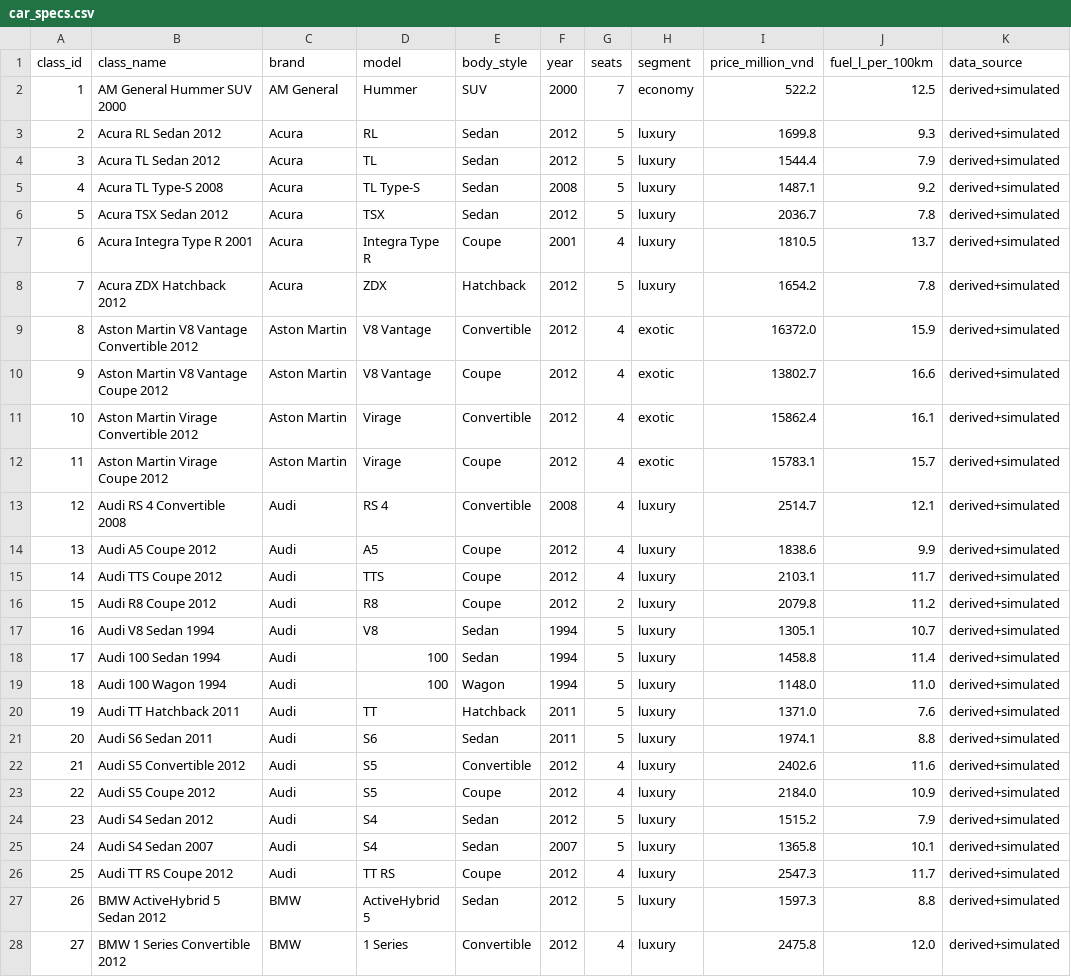
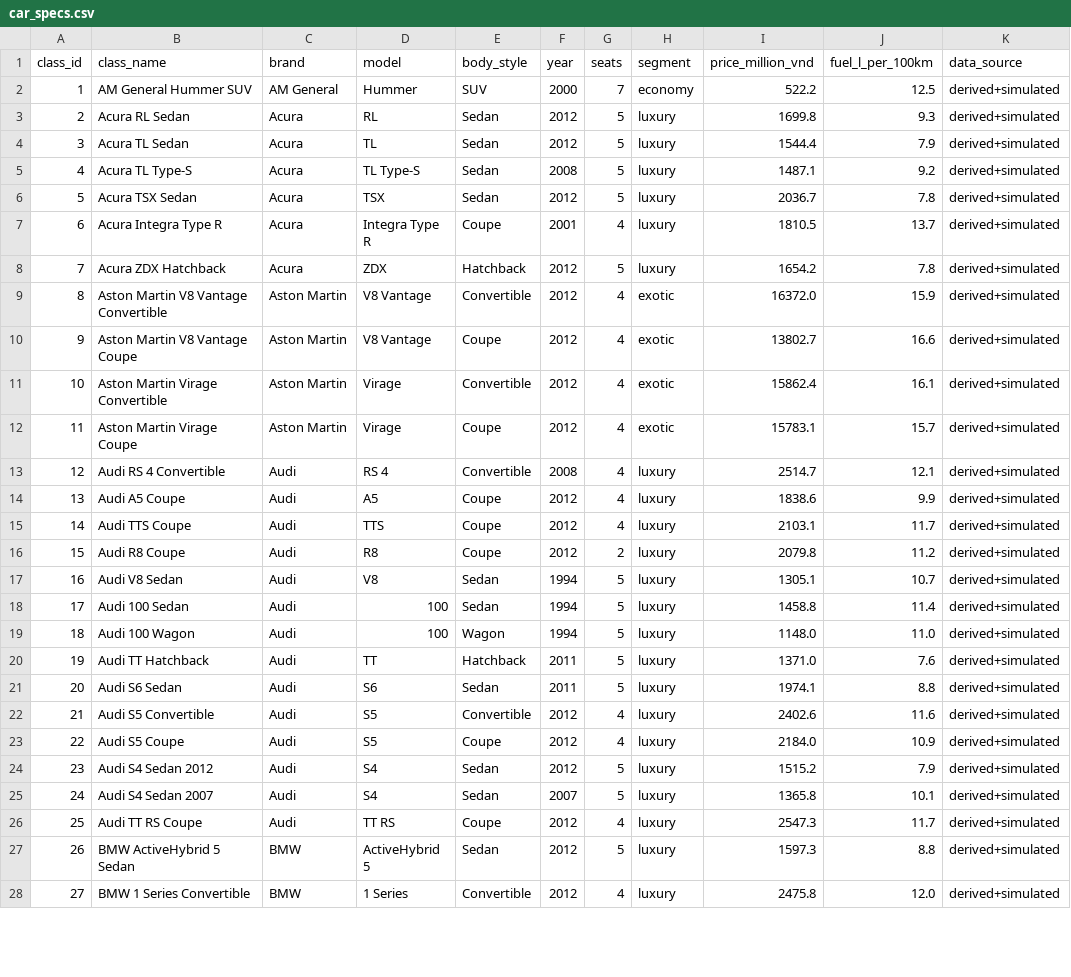
Before and after one commit to PVehicle/PVehicle-AI, a CSV file: data/car_specs.csv, drawn as a sheet; only a part is shown; the diff covers the shown part only.

```diff
--- a/data/car_specs.csv
+++ b/data/car_specs.csv
@@ -1,28 +1,28 @@
 class_id,class_name,brand,model,body_style,year,seats,segment,price_million_vnd,fuel_l_per_100km,data_source
-1,AM General Hummer SUV 2000,AM General,Hummer,SUV,2000,7,economy,522.2,12.5,derived+simulated
-2,Acura RL Sedan 2012,Acura,RL,Sedan,2012,5,luxury,1699.8,9.3,derived+simulated
-3,Acura TL Sedan 2012,Acura,TL,Sedan,2012,5,luxury,1544.4,7.9,derived+simulated
-4,Acura TL Type-S 2008,Acura,TL Type-S,Sedan,2008,5,luxury,1487.1,9.2,derived+simulated
-5,Acura TSX Sedan 2012,Acura,TSX,Sedan,2012,5,luxury,2036.7,7.8,derived+simulated
-6,Acura Integra Type R 2001,Acura,Integra Type R,Coupe,2001,4,luxury,1810.5,13.7,derived+simulated
-7,Acura ZDX Hatchback 2012,Acura,ZDX,Hatchback,2012,5,luxury,1654.2,7.8,derived+simulated
-8,Aston Martin V8 Vantage Convertible 2012,Aston Martin,V8 Vantage,Convertible,2012,4,exotic,16372.0,15.9,derived+simulated
-9,Aston Martin V8 Vantage Coupe 2012,Aston Martin,V8 Vantage,Coupe,2012,4,exotic,13802.7,16.6,derived+simulated
-10,Aston Martin Virage Convertible 2012,Aston Martin,Virage,Convertible,2012,4,exotic,15862.4,16.1,derived+simulated
-11,Aston Martin Virage Coupe 2012,Aston Martin,Virage,Coupe,2012,4,exotic,15783.1,15.7,derived+simulated
-12,Audi RS 4 Convertible 2008,Audi,RS 4,Convertible,2008,4,luxury,2514.7,12.1,derived+simulated
-13,Audi A5 Coupe 2012,Audi,A5,Coupe,2012,4,luxury,1838.6,9.9,derived+simulated
-14,Audi TTS Coupe 2012,Audi,TTS,Coupe,2012,4,luxury,2103.1,11.7,derived+simulated
-15,Audi R8 Coupe 2012,Audi,R8,Coupe,2012,2,luxury,2079.8,11.2,derived+simulated
-16,Audi V8 Sedan 1994,Audi,V8,Sedan,1994,5,luxury,1305.1,10.7,derived+simulated
-17,Audi 100 Sedan 1994,Audi,100,Sedan,1994,5,luxury,1458.8,11.4,derived+simulated
-18,Audi 100 Wagon 1994,Audi,100,Wagon,1994,5,luxury,1148.0,11.0,derived+simulated
-19,Audi TT Hatchback 2011,Audi,TT,Hatchback,2011,5,luxury,1371.0,7.6,derived+simulated
-20,Audi S6 Sedan 2011,Audi,S6,Sedan,2011,5,luxury,1974.1,8.8,derived+simulated
-21,Audi S5 Convertible 2012,Audi,S5,Convertible,2012,4,luxury,2402.6,11.6,derived+simulated
-22,Audi S5 Coupe 2012,Audi,S5,Coupe,2012,4,luxury,2184.0,10.9,derived+simulated
+1,AM General Hummer SUV,AM General,Hummer,SUV,2000,7,economy,522.2,12.5,derived+simulated
+2,Acura RL Sedan,Acura,RL,Sedan,2012,5,luxury,1699.8,9.3,derived+simulated
+3,Acura TL Sedan,Acura,TL,Sedan,2012,5,luxury,1544.4,7.9,derived+simulated
+4,Acura TL Type-S,Acura,TL Type-S,Sedan,2008,5,luxury,1487.1,9.2,derived+simulated
+5,Acura TSX Sedan,Acura,TSX,Sedan,2012,5,luxury,2036.7,7.8,derived+simulated
+6,Acura Integra Type R,Acura,Integra Type R,Coupe,2001,4,luxury,1810.5,13.7,derived+simulated
+7,Acura ZDX Hatchback,Acura,ZDX,Hatchback,2012,5,luxury,1654.2,7.8,derived+simulated
+8,Aston Martin V8 Vantage Convertible,Aston Martin,V8 Vantage,Convertible,2012,4,exotic,16372.0,15.9,derived+simulated
+9,Aston Martin V8 Vantage Coupe,Aston Martin,V8 Vantage,Coupe,2012,4,exotic,13802.7,16.6,derived+simulated
+10,Aston Martin Virage Convertible,Aston Martin,Virage,Convertible,2012,4,exotic,15862.4,16.1,derived+simulated
+11,Aston Martin Virage Coupe,Aston Martin,Virage,Coupe,2012,4,exotic,15783.1,15.7,derived+simulated
+12,Audi RS 4 Convertible,Audi,RS 4,Convertible,2008,4,luxury,2514.7,12.1,derived+simulated
+13,Audi A5 Coupe,Audi,A5,Coupe,2012,4,luxury,1838.6,9.9,derived+simulated
+14,Audi TTS Coupe,Audi,TTS,Coupe,2012,4,luxury,2103.1,11.7,derived+simulated
+15,Audi R8 Coupe,Audi,R8,Coupe,2012,2,luxury,2079.8,11.2,derived+simulated
+16,Audi V8 Sedan,Audi,V8,Sedan,1994,5,luxury,1305.1,10.7,derived+simulated
+17,Audi 100 Sedan,Audi,100,Sedan,1994,5,luxury,1458.8,11.4,derived+simulated
+18,Audi 100 Wagon,Audi,100,Wagon,1994,5,luxury,1148.0,11.0,derived+simulated
+19,Audi TT Hatchback,Audi,TT,Hatchback,2011,5,luxury,1371.0,7.6,derived+simulated
+20,Audi S6 Sedan,Audi,S6,Sedan,2011,5,luxury,1974.1,8.8,derived+simulated
+21,Audi S5 Convertible,Audi,S5,Convertible,2012,4,luxury,2402.6,11.6,derived+simulated
+22,Audi S5 Coupe,Audi,S5,Coupe,2012,4,luxury,2184.0,10.9,derived+simulated
 23,Audi S4 Sedan 2012,Audi,S4,Sedan,2012,5,luxury,1515.2,7.9,derived+simulated
 24,Audi S4 Sedan 2007,Audi,S4,Sedan,2007,5,luxury,1365.8,10.1,derived+simulated
-25,Audi TT RS Coupe 2012,Audi,TT RS,Coupe,2012,4,luxury,2547.3,11.7,derived+simulated
-26,BMW ActiveHybrid 5 Sedan 2012,BMW,ActiveHybrid 5,Sedan,2012,5,luxury,1597.3,8.8,derived+simulated
-27,BMW 1 Series Convertible 2012,BMW,1 Series,Convertible,2012,4,luxury,2475.8,12.0,derived+simulated
+25,Audi TT RS Coupe,Audi,TT RS,Coupe,2012,4,luxury,2547.3,11.7,derived+simulated
+26,BMW ActiveHybrid 5 Sedan,BMW,ActiveHybrid 5,Sedan,2012,5,luxury,1597.3,8.8,derived+simulated
+27,BMW 1 Series Convertible,BMW,1 Series,Convertible,2012,4,luxury,2475.8,12.0,derived+simulated
```
Also changed, not shown: 157 edited cells elsewhere in this file, 7 other files.
